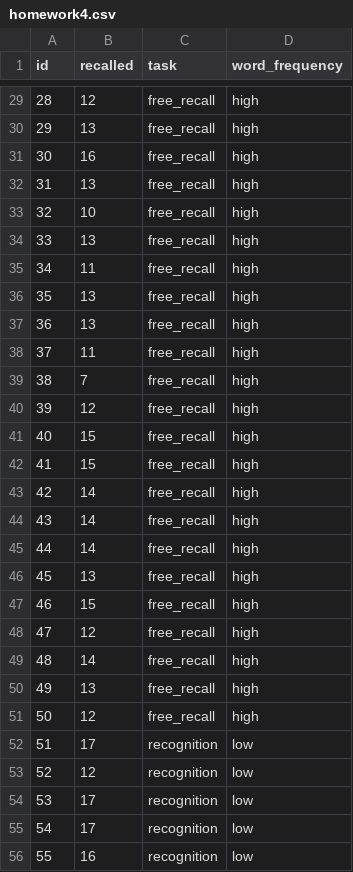
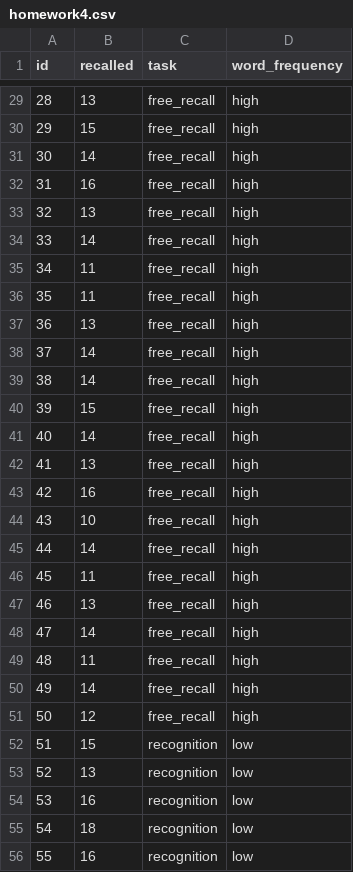
Before and after one commit to jcoon1/Psych10C, a CSV file: data/week-4/homework4.csv, drawn as a sheet; only a part is shown, gaps mark what is left out; the diff covers the shown part only.

```diff
--- a/data/week-4/homework4.csv
+++ b/data/week-4/homework4.csv
@@ -29,28 +29,28 @@ id,recalled,task,word_frequency
-28,12,free_recall,high
-29,13,free_recall,high
-30,16,free_recall,high
-31,13,free_recall,high
-32,10,free_recall,high
-33,13,free_recall,high
+28,13,free_recall,high
+29,15,free_recall,high
+30,14,free_recall,high
+31,16,free_recall,high
+32,13,free_recall,high
+33,14,free_recall,high
 34,11,free_recall,high
-35,13,free_recall,high
+35,11,free_recall,high
 36,13,free_recall,high
-37,11,free_recall,high
-38,7,free_recall,high
-39,12,free_recall,high
-40,15,free_recall,high
-41,15,free_recall,high
-42,14,free_recall,high
-43,14,free_recall,high
+37,14,free_recall,high
+38,14,free_recall,high
+39,15,free_recall,high
+40,14,free_recall,high
+41,13,free_recall,high
+42,16,free_recall,high
+43,10,free_recall,high
 44,14,free_recall,high
-45,13,free_recall,high
-46,15,free_recall,high
-47,12,free_recall,high
-48,14,free_recall,high
-49,13,free_recall,high
+45,11,free_recall,high
+46,13,free_recall,high
+47,14,free_recall,high
+48,11,free_recall,high
+49,14,free_recall,high
 50,12,free_recall,high
-51,17,recognition,low
-52,12,recognition,low
-53,17,recognition,low
-54,17,recognition,low
+51,15,recognition,low
+52,13,recognition,low
+53,16,recognition,low
+54,18,recognition,low
 55,16,recognition,low
```
Also changed, not shown: 63 edited cells elsewhere in this file, data/week-2/hw-2-problem-1.csv, data/week-2/hw-2-problem-2.csv, 5 other files.
